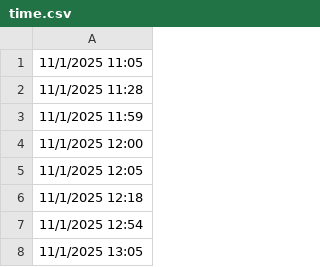
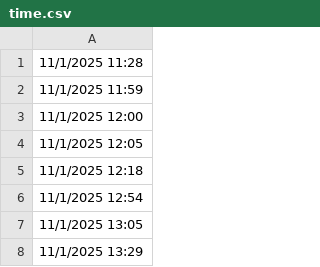
Before and after one commit to lethanhtannhat/qangdo, a CSV file: time.csv, drawn as a sheet; only a part is shown; the shorter side is filled out with more unchanged rows.

```diff
--- a/time.csv
+++ b/time.csv
@@ -1,2 +1 @@
-11/1/2025 11:05
 11/1/2025 11:28
```
Also changed, not shown: 1 other file.
